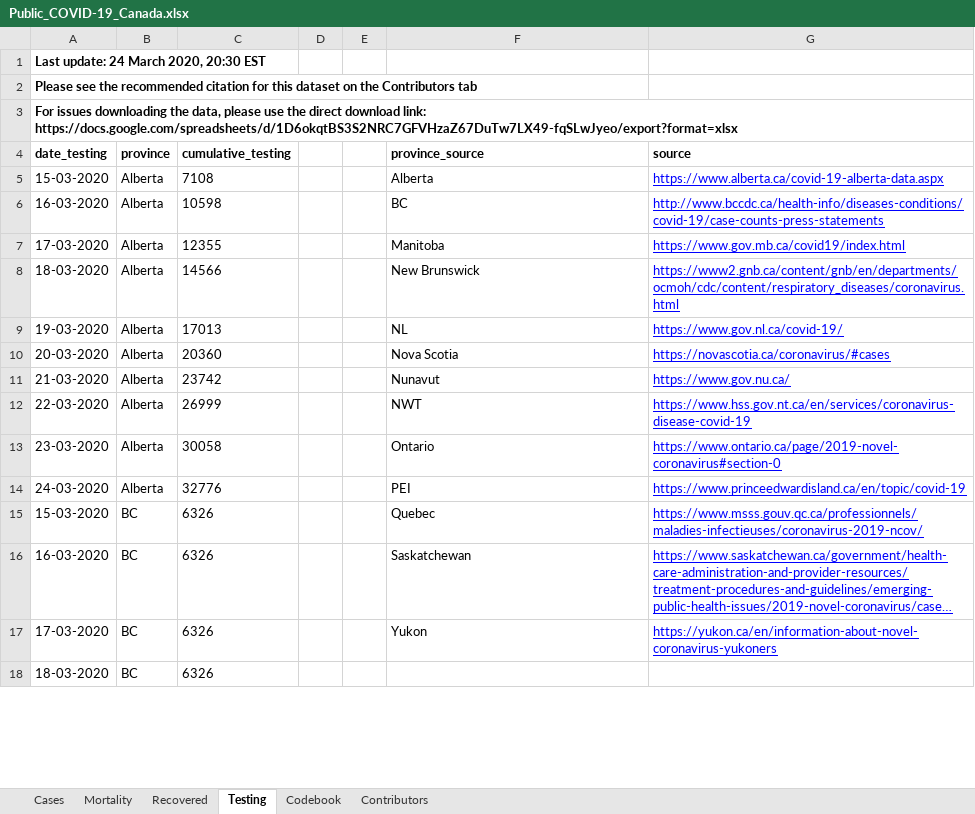
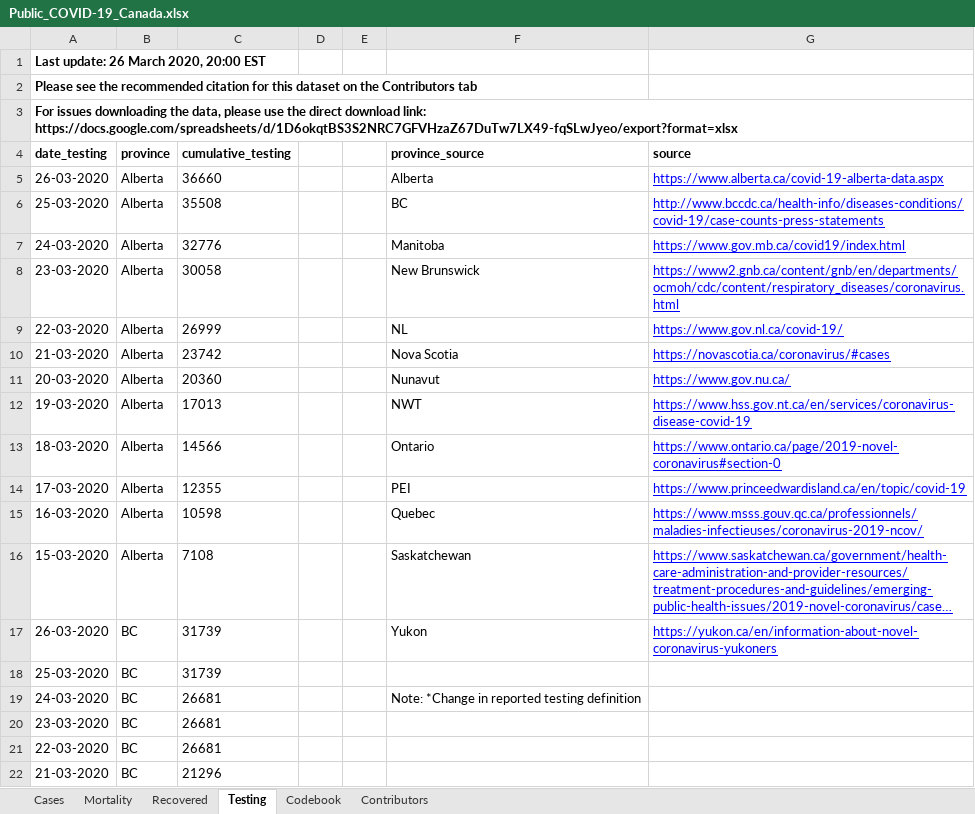
Before and after one commit to cschroe/covid19, an Excel workbook: input/Public_COVID-19_Canada.xlsx, sheet Testing, drawn as a sheet; only a part is shown; the shorter side is filled out with more unchanged rows; long unchanged cells end in …; values as stored, in another font and other column widths than the file's, no borders; charts and pictures not drawn; the diff covers the shown part only; the diff names each change by its address in the sheet, - before the commit and + after, or states it on an @@ line.

```diff
--- a/input/Public_COVID-19_Canada.xlsx (sheet Testing)
+++ b/input/Public_COVID-19_Canada.xlsx (sheet Testing)
-A1 (date_testing): Last update: 24 March 2020, 20:30 EST
+A1 (date_testing): Last update: 26 March 2020, 20:00 EST
-A5 (date_testing): 15-03-2020
+A5 (date_testing): 26-03-2020
-C5 (cumulative_testing): 7108
+C5 (cumulative_testing): 36660
-A6 (date_testing): 16-03-2020
+A6 (date_testing): 25-03-2020
-C6 (cumulative_testing): 10598
+C6 (cumulative_testing): 35508
-A7 (date_testing): 17-03-2020
+A7 (date_testing): 24-03-2020
-C7 (cumulative_testing): 12355
+C7 (cumulative_testing): 32776
-A8 (date_testing): 18-03-2020
+A8 (date_testing): 23-03-2020
-C8 (cumulative_testing): 14566
+C8 (cumulative_testing): 30058
-A9 (date_testing): 19-03-2020
+A9 (date_testing): 22-03-2020
-C9 (cumulative_testing): 17013
+C9 (cumulative_testing): 26999
-A10 (date_testing): 20-03-2020
+A10 (date_testing): 21-03-2020
-C10 (cumulative_testing): 20360
+C10 (cumulative_testing): 23742
-A11 (date_testing): 21-03-2020
+A11 (date_testing): 20-03-2020
-C11 (cumulative_testing): 23742
+C11 (cumulative_testing): 20360
-A12 (date_testing): 22-03-2020
+A12 (date_testing): 19-03-2020
-C12 (cumulative_testing): 26999
+C12 (cumulative_testing): 17013
-A13 (date_testing): 23-03-2020
+A13 (date_testing): 18-03-2020
-C13 (cumulative_testing): 30058
+C13 (cumulative_testing): 14566
-A14 (date_testing): 24-03-2020
+A14 (date_testing): 17-03-2020
-C14 (cumulative_testing): 32776
+C14 (cumulative_testing): 12355
-A15 (date_testing): 15-03-2020
+A15 (date_testing): 16-03-2020
-B15:B16 (province): BC
+B15:B16 (province): Alberta
-C15 (cumulative_testing): 6326
+C15 (cumulative_testing): 10598
-A16 (date_testing): 16-03-2020
+A16 (date_testing): 15-03-2020
-C16 (cumulative_testing): 6326
+C16 (cumulative_testing): 7108
-A17 (date_testing): 17-03-2020
+A17 (date_testing): 26-03-2020
-C17 (cumulative_testing): 6326
+C17 (cumulative_testing): 31739
+row 18: 25-03-2020 | BC | 31739
+row 19: 24-03-2020 | BC | 26681 |  |  | Note: *Change in reported testing definition
@@ row 23 moved to row 20: 23-03-2020 @@
@@ row 22 moved to row 21: 22-03-2020 @@
+row 22: 21-03-2020 | BC | 21296
```
Also changed, not shown: 24 added rows, 1 removed row, 99 moved rows and 6 edited cells elsewhere in this sheet, sheet Cases, sheet Recovered, sheet Mortality, sheet Contributors, sheet Codebook, input/raw_data.xlsx, 11 other files.
